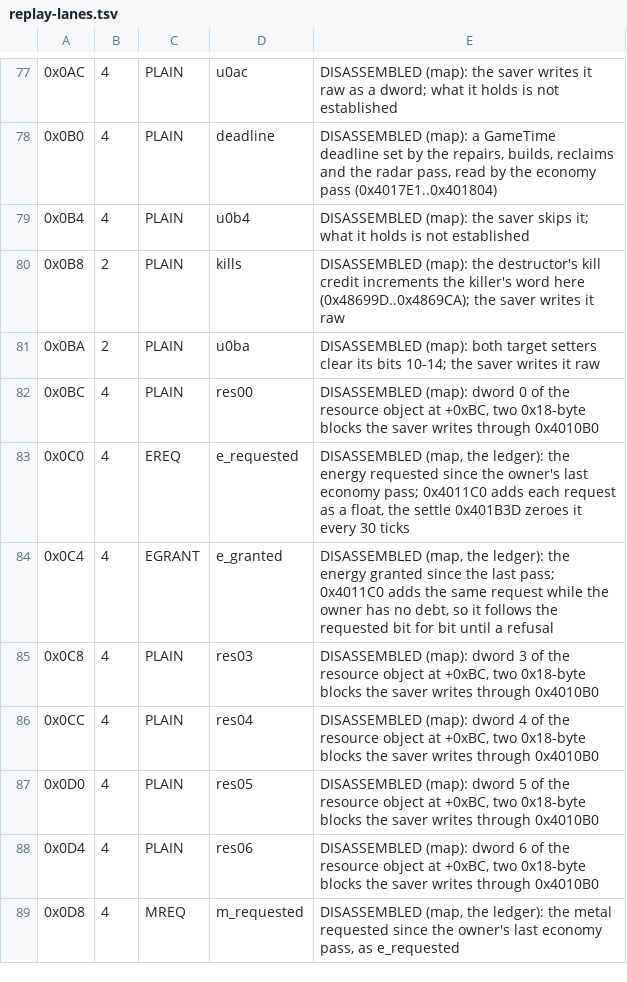
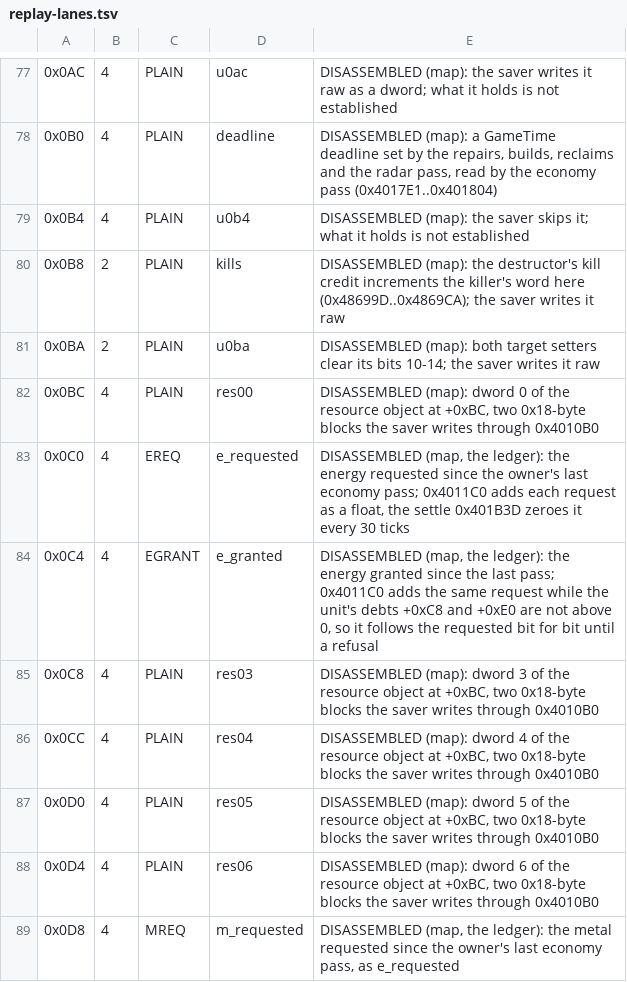
Before and after one commit to Code-Herder/ta-impure-patch, a TSV file: tagpu/ddraw/replay-lanes.tsv, drawn as a sheet; only a part is shown, gaps mark what is left out.

```diff
--- a/tagpu/ddraw/replay-lanes.tsv
+++ b/tagpu/ddraw/replay-lanes.tsv
@@ -83,3 +83,3 @@
 0x0C0	4	EREQ	e_requested	DISASSEMBLED (map, the ledger): the energy requested since the owner's last economy pass; 0x4011C0 adds each request as a float, the settle 0x401B3D zeroes it every 30 ticks
-0x0C4	4	EGRANT	e_granted	DISASSEMBLED (map, the ledger): the energy granted since the last pass; 0x4011C0 adds the same request while the owner has no debt, so it follows the requested bit for bit until a refusal
+0x0C4	4	EGRANT	e_granted	DISASSEMBLED (map, the ledger): the energy granted since the last pass; 0x4011C0 adds the same request while the unit's debts +0xC8 and +0xE0 are not above 0, so it follows the requested bit for bit until a refusal
 0x0C8	4	PLAIN	res03	DISASSEMBLED (map): dword 3 of the resource object at +0xBC, two 0x18-byte blocks the saver writes through 0x4010B0
```
Also changed, not shown: 8 other files.
